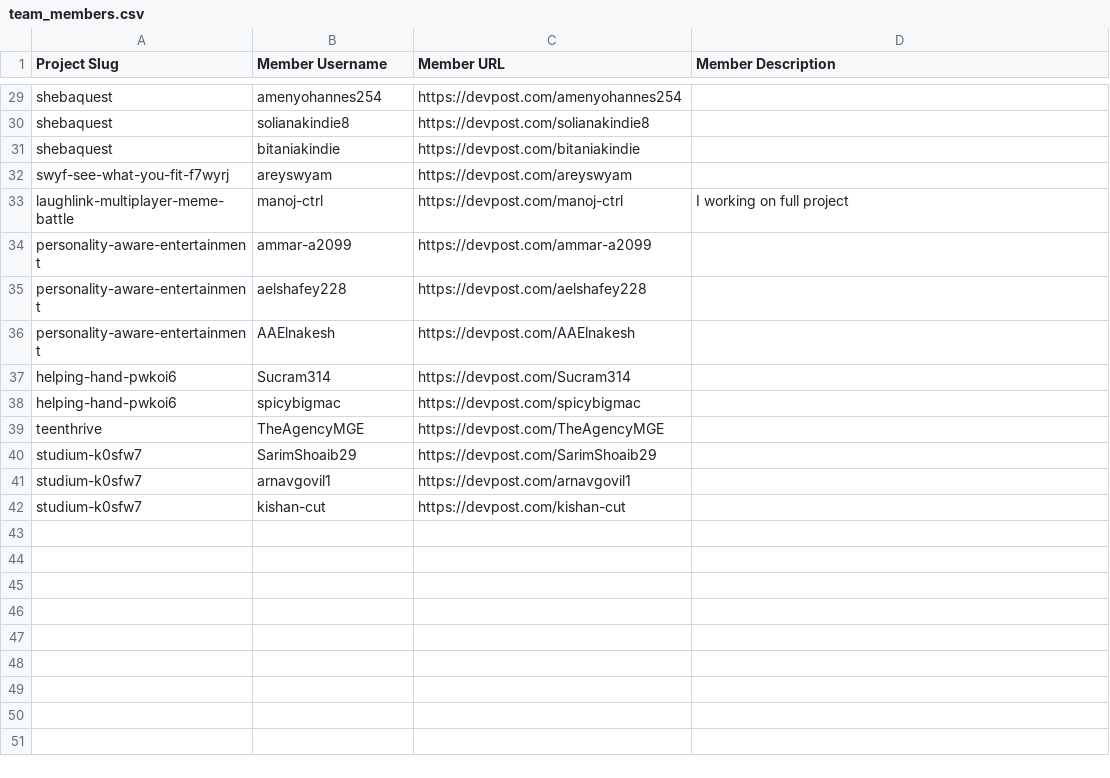
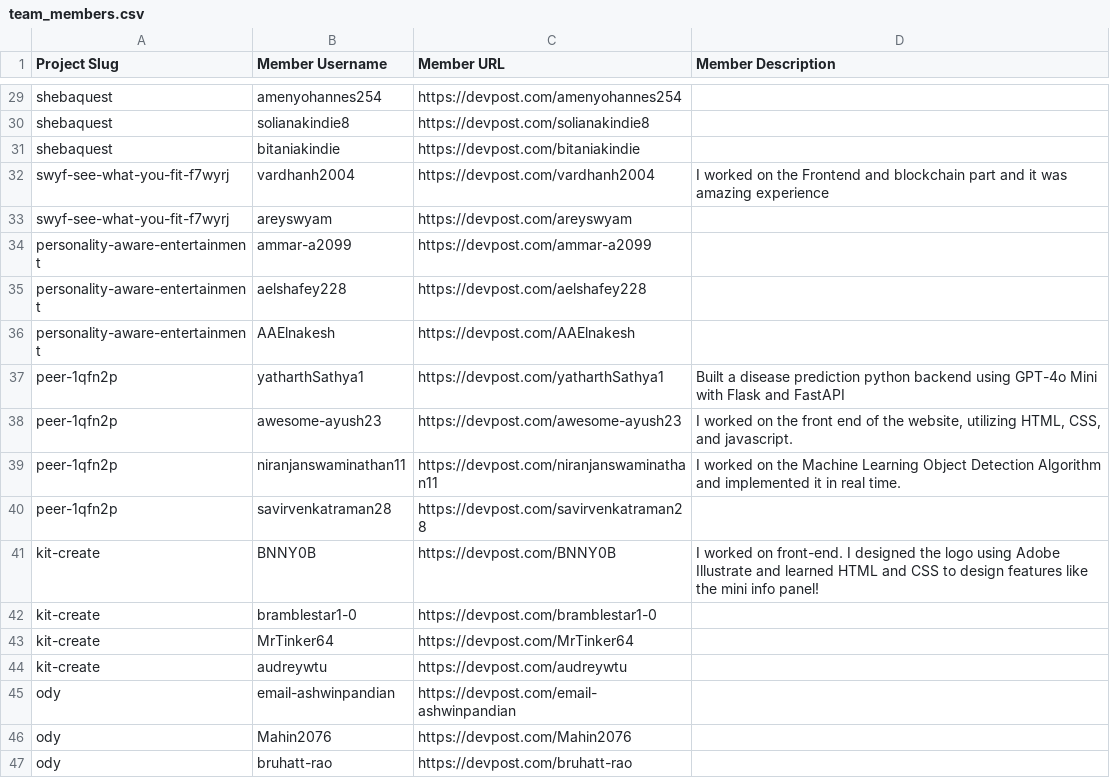
Before and after one commit to basmala-ayman/Hackathons-Team-Formation, a CSV file: Devpost-Datasets/team_members.csv, drawn as a sheet; only a part is shown, gaps mark what is left out; removed rows and columns are numbered as before the commit, all else as after; the diff names each change by its address in the sheet, - before the commit and + after, or states it on an @@ line.

```diff
--- a/Devpost-Datasets/team_members.csv
+++ b/Devpost-Datasets/team_members.csv
+row 32: swyf-see-what-you-fit-f7wyrj | vardhanh2004 | https://devpost.com/vardhanh2004 | I worked on the Frontend and blockchain part and it was amazing experience
-row 33: laughlink-multiplayer-meme-battle | manoj-ctrl | https://devpost.com/manoj-ctrl | I working on full project
-row 37: helping-hand-pwkoi6 | Sucram314 | https://devpost.com/Sucram314
-row 38: helping-hand-pwkoi6 | spicybigmac | https://devpost.com/spicybigmac
-row 39: teenthrive | TheAgencyMGE | https://devpost.com/TheAgencyMGE
-row 40: studium-k0sfw7 | SarimShoaib29 | https://devpost.com/SarimShoaib29
-row 41: studium-k0sfw7 | arnavgovil1 | https://devpost.com/arnavgovil1
-row 42: studium-k0sfw7 | kishan-cut | https://devpost.com/kishan-cut
+row 37: peer-1qfn2p | yatharthSathya1 | https://devpost.com/yatharthSathya1 | Built a disease prediction python backend using GPT-4o Mini with Flask and FastAPI
+row 38: peer-1qfn2p | awesome-ayush23 | https://devpost.com/awesome-ayush23 | I worked on the front end of the website, utilizing HTML, CSS, and javascript.
+row 39: peer-1qfn2p | niranjanswaminathan11 | https://devpost.com/niranjanswaminathan11 | I worked on the Machine Learning Object Detection Algorithm and implemented it in real time.
+row 40: peer-1qfn2p | savirvenkatraman28 | https://devpost.com/savirvenkatraman28
+row 41: kit-create | BNNY0B | https://devpost.com/BNNY0B | I worked on front-end. I designed the logo using Adobe Illustrate and learned HTML and CSS to design features like the mini info panel!
+row 42: kit-create | bramblestar1-0 | https://devpost.com/bramblestar1-0
+row 43: kit-create | MrTinker64 | https://devpost.com/MrTinker64
+row 44: kit-create | audreywtu | https://devpost.com/audreywtu
+row 45: ody | email-ashwinpandian | https://devpost.com/email-ashwinpandian
+row 46: ody | Mahin2076 | https://devpost.com/Mahin2076
+row 47: ody | bruhatt-rao | https://devpost.com/bruhatt-rao
```
Also changed, not shown: Devpost-Datasets/teams.csv, 1 other file.
